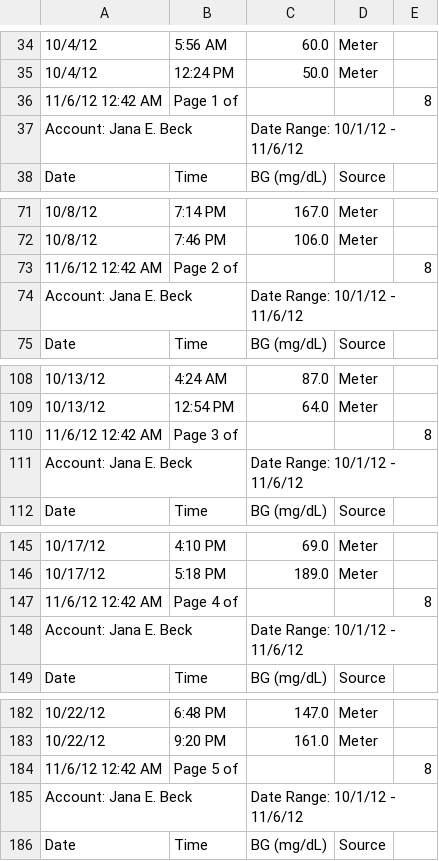
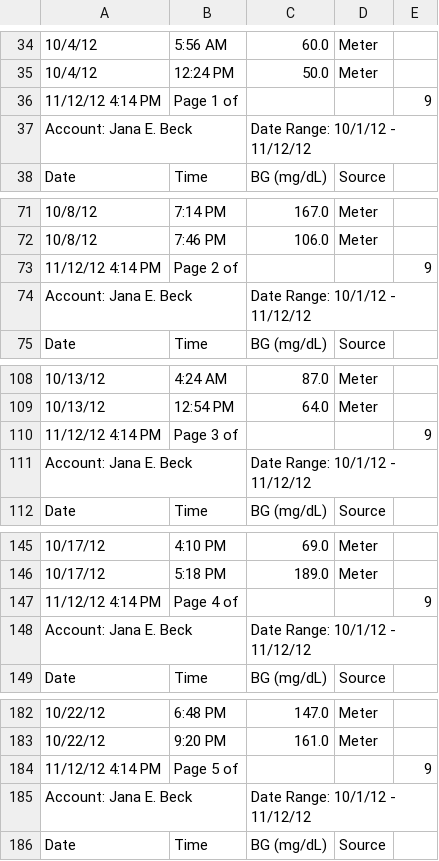
Before and after one commit to yeagerm/iPancreas, a CSV file: public/from 2012.10.01 BG.csv, drawn as a sheet; only a part is shown, gaps mark what is left out; removed rows and columns are numbered as before the commit, all else as after; the diff covers the shown part only; the diff names each change by its address in the sheet, - before the commit and + after, or states it on an @@ line.

```diff
--- a/public/from 2012.10.01 BG.csv
+++ b/public/from 2012.10.01 BG.csv
-row 36: 11/6/12 12:42 AM | Page 1 of |  |  | 8
+row 36: 11/12/12 4:14 PM | Page 1 of |  |  | 9
-C37: Date Range: 10/1/12 - 11/6/12
+C37: Date Range: 10/1/12 - 11/12/12
-row 73: 11/6/12 12:42 AM | Page 2 of |  |  | 8
+row 73: 11/12/12 4:14 PM | Page 2 of |  |  | 9
-C74: Date Range: 10/1/12 - 11/6/12
+C74: Date Range: 10/1/12 - 11/12/12
-row 110: 11/6/12 12:42 AM | Page 3 of |  |  | 8
+row 110: 11/12/12 4:14 PM | Page 3 of |  |  | 9
-C111: Date Range: 10/1/12 - 11/6/12
+C111: Date Range: 10/1/12 - 11/12/12
-row 147: 11/6/12 12:42 AM | Page 4 of |  |  | 8
+row 147: 11/12/12 4:14 PM | Page 4 of |  |  | 9
-C148: Date Range: 10/1/12 - 11/6/12
+C148: Date Range: 10/1/12 - 11/12/12
-row 184: 11/6/12 12:42 AM | Page 5 of |  |  | 8
+row 184: 11/12/12 4:14 PM | Page 5 of |  |  | 9
-C185: Date Range: 10/1/12 - 11/6/12
+C185: Date Range: 10/1/12 - 11/12/12
```
Also changed, not shown: 37 added rows, 3 removed rows and 3 edited cells elsewhere in this file, public/from 2012.10.01 TDD.csv, 1 other file.
